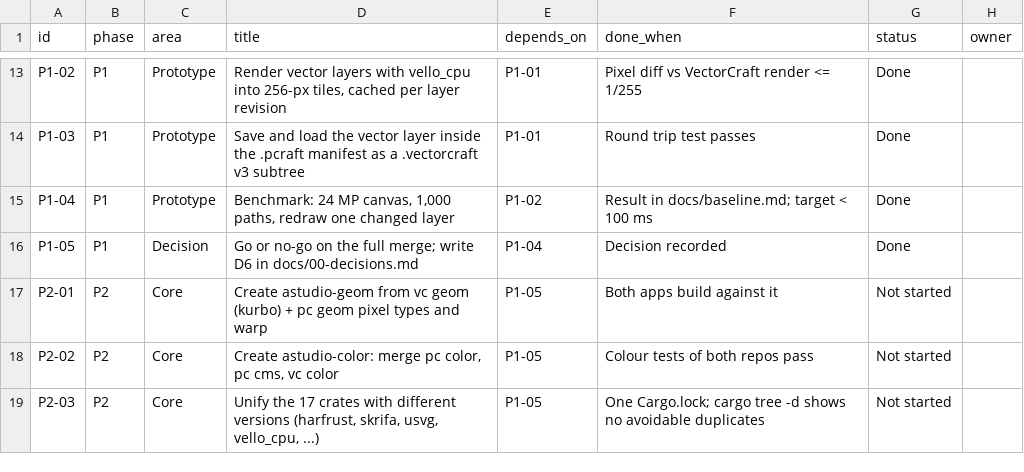
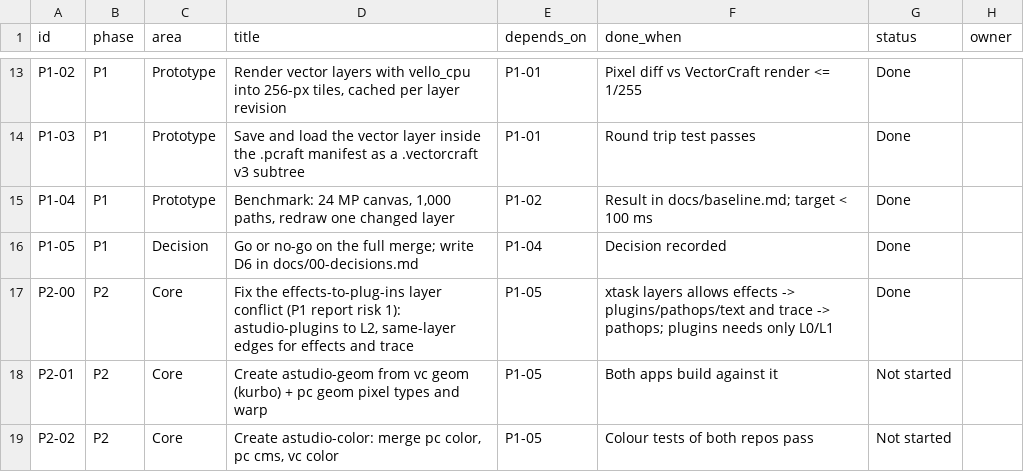
Before and after one commit to MisterBottom-png/testing, a CSV file: docs/data/backlog.csv, drawn as a sheet; only a part is shown, gaps mark what is left out; the shorter side is filled out with more unchanged rows.

```diff
--- a/docs/data/backlog.csv
+++ b/docs/data/backlog.csv
@@ -16,2 +16,3 @@ P1-04,P1,Prototype,"Benchmark: 24 MP canvas, 1,000 paths, redraw one changed lay
 P1-05,P1,Decision,Go or no-go on the full merge; write D6 in docs/00-decisions.md,P1-04,Decision recorded,Done,
+P2-00,P2,Core,"Fix the effects-to-plug-ins layer conflict (P1 report risk 1): astudio-plugins to L2, same-layer edges for effects and trace",P1-05,xtask layers allows effects -> plugins/pathops/text and trace -> pathops; plugins needs only L0/L1,Done,
 P2-01,P2,Core,Create astudio-geom from vc geom (kurbo) + pc geom pixel types and warp,P1-05,Both apps build against it,Not started,
```
Also changed, not shown: 32 other files.
